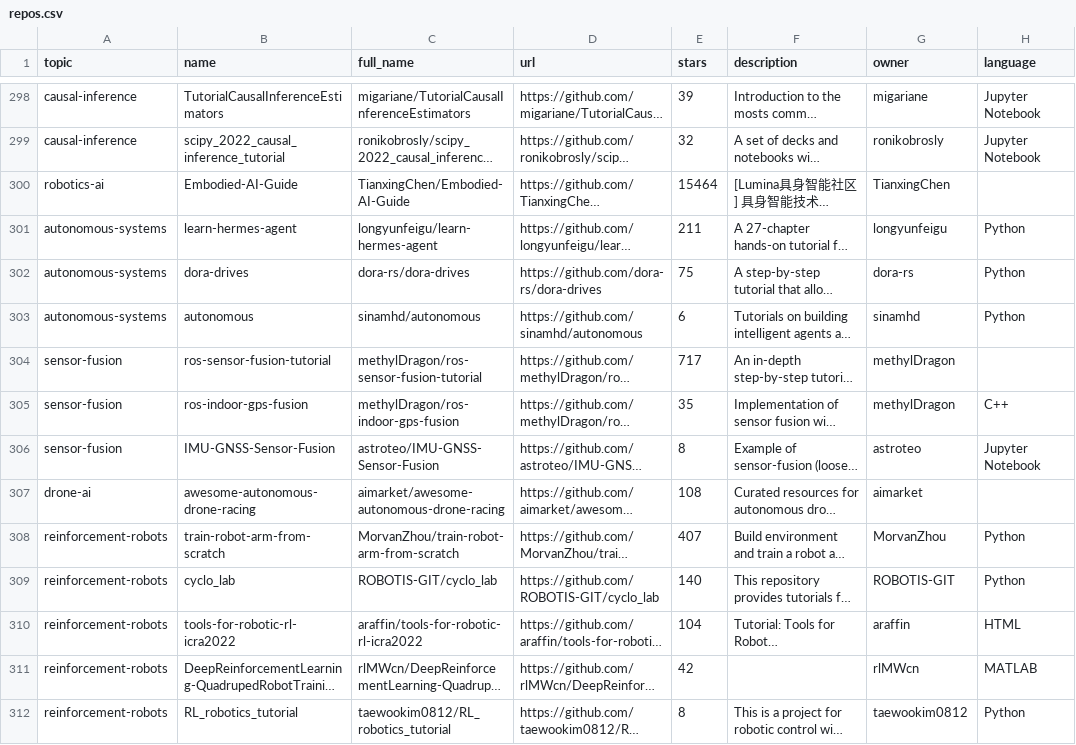
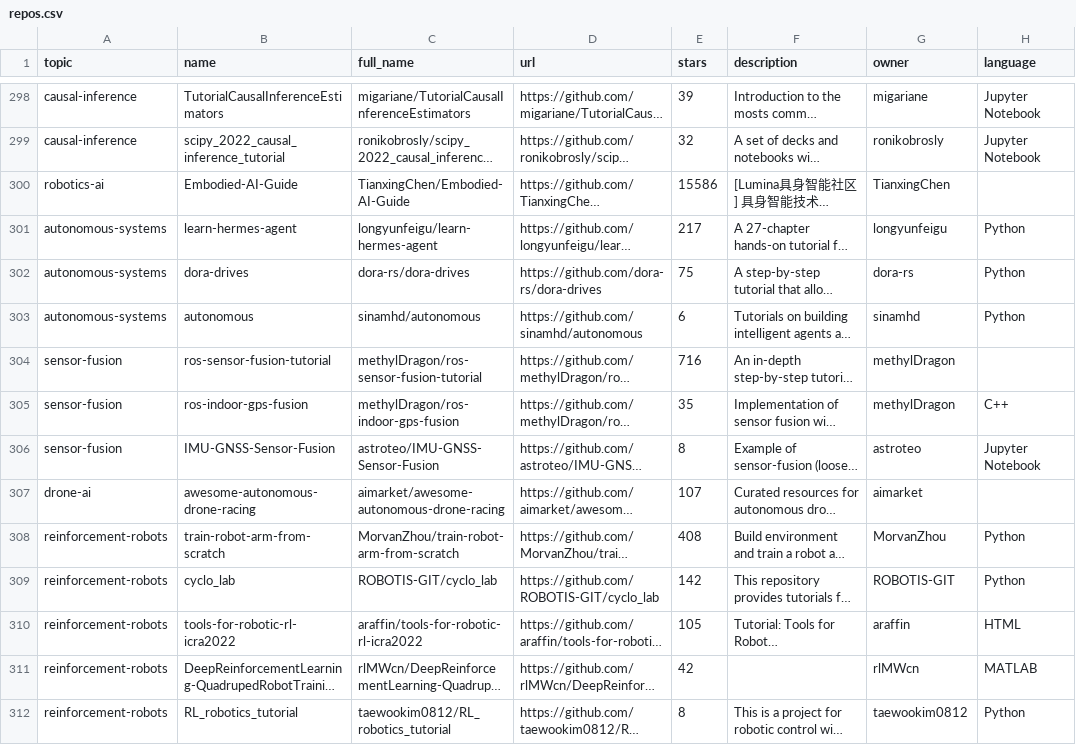
Before and after one commit to fahadabid545/ai-learning-hub, a CSV file: repos.csv, drawn as a sheet; only a part is shown, gaps mark what is left out; long unchanged cells end in …; the diff covers the shown part only; the diff names each change by its address in the sheet, - before the commit and + after, or states it on an @@ line.

```diff
--- a/repos.csv
+++ b/repos.csv
-E300 (stars): 15464
+E300 (stars): 15586
-E301 (stars): 211
+E301 (stars): 217
-E304 (stars): 717
+E304 (stars): 716
-E307 (stars): 108
+E307 (stars): 107
-E308 (stars): 407
+E308 (stars): 408
-E309 (stars): 140
+E309 (stars): 142
-E310 (stars): 104
+E310 (stars): 105
```
Also changed, not shown: 1 added row, 1 removed row and 71 edited cells elsewhere in this file, 1 other file.
